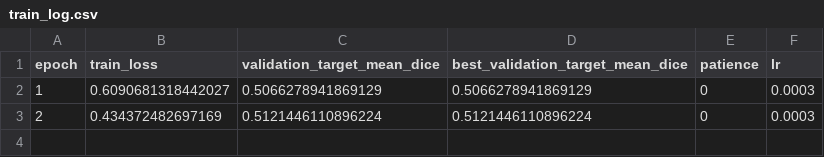
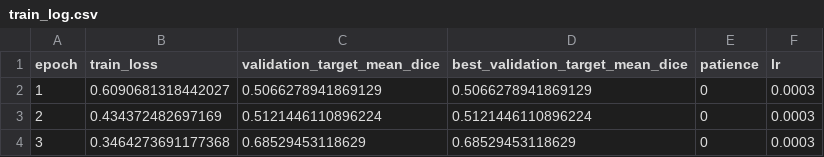
Before and after one commit to itsCodeBakery/EviCT, a CSV file: vlmDiagnosis/runs/DX_step11_ncp_ggo_co_resnet34_unet_seed1705_v1/train_log.csv, drawn as a sheet; the diff names each change by its address in the sheet, - before the commit and + after, or states it on an @@ line.

Commit message:
EViCT-Dx Step11 epoch 3 metadata

```diff
--- a/vlmDiagnosis/runs/DX_step11_ncp_ggo_co_resnet34_unet_seed1705_v1/train_log.csv
+++ b/vlmDiagnosis/runs/DX_step11_ncp_ggo_co_resnet34_unet_seed1705_v1/train_log.csv
+row 4: 3 | 0.3464273691177368 | 0.68529453118629 | 0.68529453118629 | 0 | 0.0003
```
Also changed, not shown: 1 other file.
